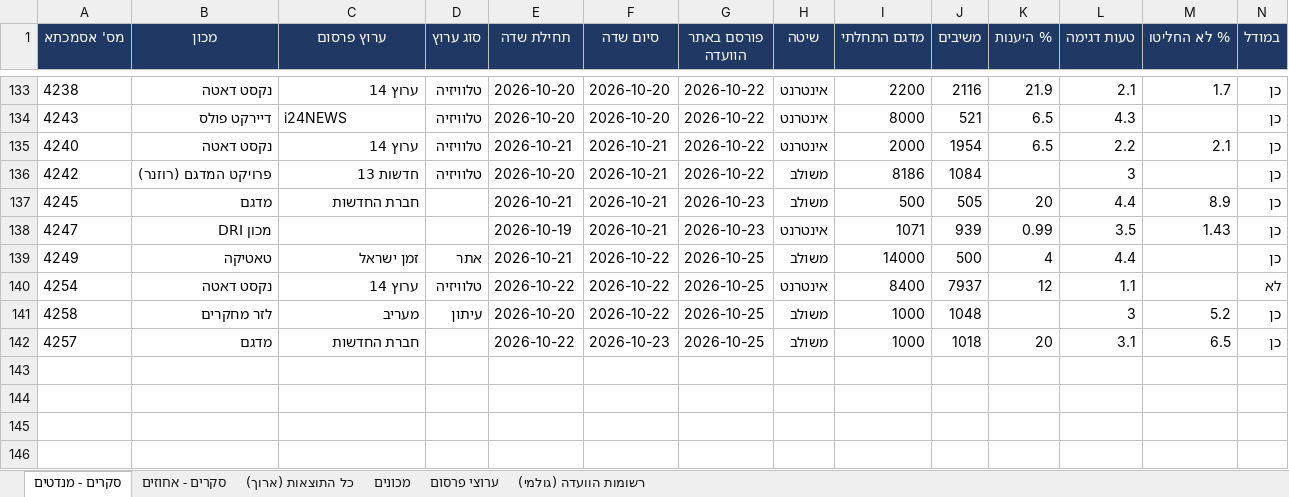
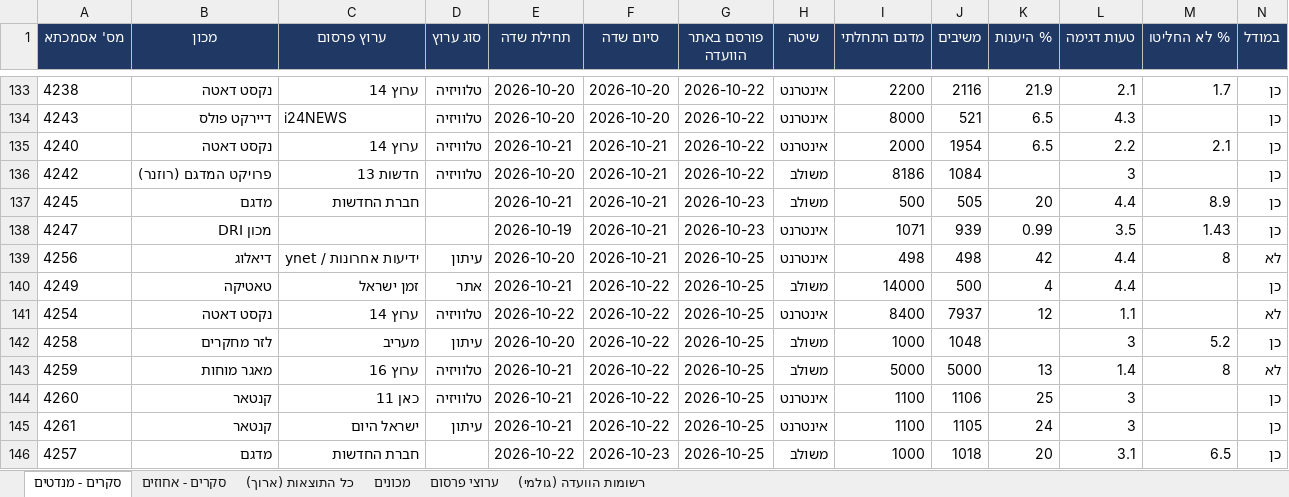
Before and after one commit to lautmanaha/project120, an Excel workbook: exports/project120_polls.xlsx, sheet סקרים - מנדטים, drawn as a sheet; only a part is shown, gaps mark what is left out; values as stored, in another font and other column widths than the file's, no borders; rows hold the shown columns only; the diff names each change by its address in the sheet, - before the commit and + after, or states it on an @@ line.

```diff
--- a/exports/project120_polls.xlsx (sheet סקרים - מנדטים)
+++ b/exports/project120_polls.xlsx (sheet סקרים - מנדטים)
+row 139: 4256 | דיאלוג | ידיעות אחרונות / ynet | עיתון | 2026-10-20 | 2026-10-21 | 2026-10-25 | אינטרנט | 498 | 498 | 42 | 4.4 | 8 | לא
+row 143: 4259 | מאגר מוחות | ערוץ 16 | טלוויזיה | 2026-10-21 | 2026-10-22 | 2026-10-25 | משולב | 5000 | 5000 | 13 | 1.4 | 8 | לא
+row 144: 4260 | קנטאר | כאן 11 | טלוויזיה | 2026-10-21 | 2026-10-22 | 2026-10-25 | אינטרנט | 1100 | 1106 | 25 | 3 |  | כן
+row 145: 4261 | קנטאר | ישראל היום | עיתון | 2026-10-21 | 2026-10-22 | 2026-10-25 | אינטרנט | 1100 | 1105 | 24 | 3 |  | כן
```
Also changed, not shown: sheet כל התוצאות (ארוך), sheet סקרים - אחוזים, sheet ערוצי פרסום, sheet רשומות הוועדה (גולמי), sheet מכונים, 29 other files.
